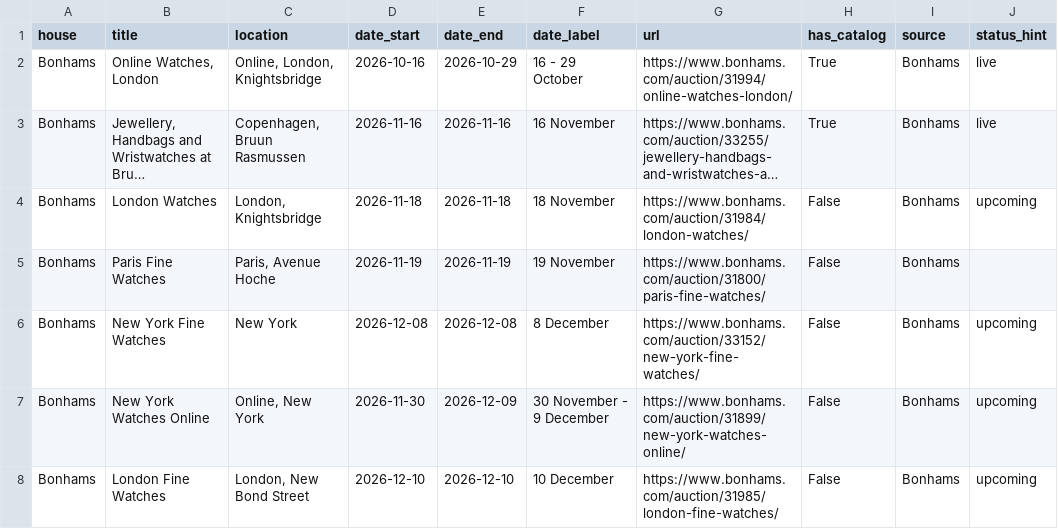
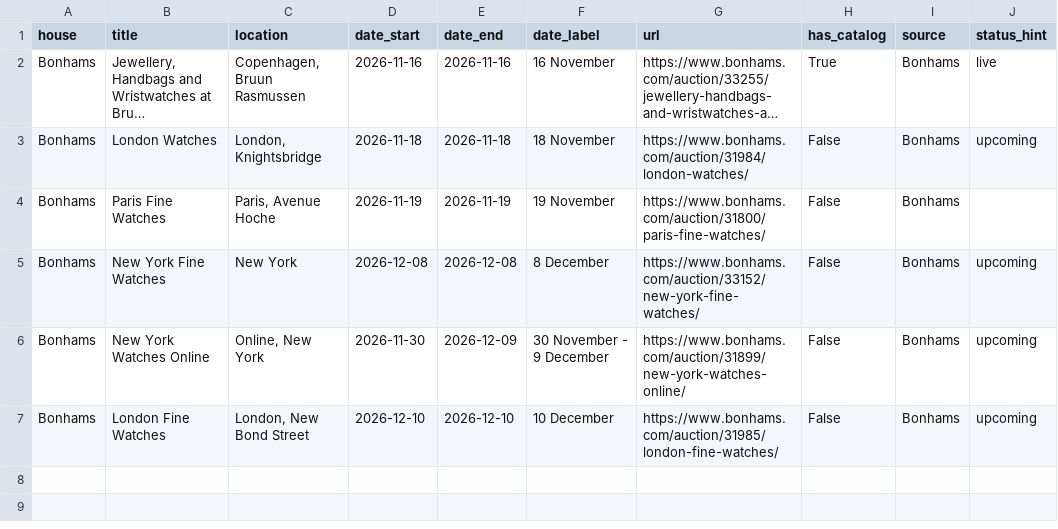
Before and after one commit to markatmutter-cloud/watchlist, a CSV file: data/bonhams_auctions.csv, drawn as a sheet; long unchanged cells end in …; the diff names each change by its address in the sheet, - before the commit and + after, or states it on an @@ line.

Commit message:
Residential refresh (Bonhams + Lancashire) 2026-10-29 17:18 UTC

```diff
--- a/data/bonhams_auctions.csv
+++ b/data/bonhams_auctions.csv
-row 2: Bonhams | Online Watches, London | Online, London, Knightsbridge | 2026-10-16 | 2026-10-29 | 16 - 29 October | https://www.bonhams.com/auction/31994/online-watches-london/ | True | Bonhams | live
```
Also changed, not shown: 1 other file.
